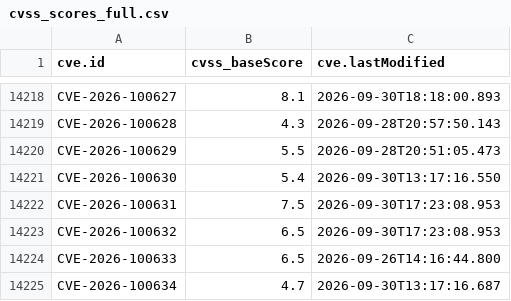
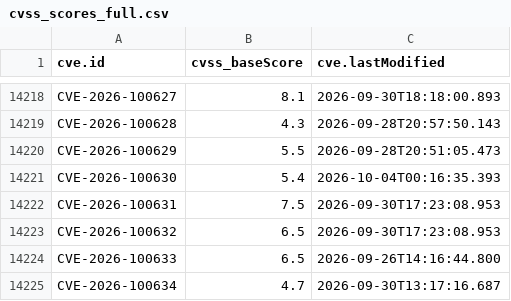
Before and after one commit to alerenda/EPSS-UniTs, a CSV file: cache_epss/cvss_scores_full.csv, drawn as a sheet; only a part is shown, gaps mark what is left out.

```diff
--- a/cache_epss/cvss_scores_full.csv
+++ b/cache_epss/cvss_scores_full.csv
@@ -14220,3 +14220,3 @@ CVE-2026-100628,4.3,2026-09-28T20:57:50.143
 CVE-2026-100629,5.5,2026-09-28T20:51:05.473
-CVE-2026-100630,5.4,2026-09-30T13:17:16.550
+CVE-2026-100630,5.4,2026-10-04T00:16:35.393
 CVE-2026-100631,7.5,2026-09-30T17:23:08.953
```
Also changed, not shown: team_history_timeseries.csv, 1 other file.
